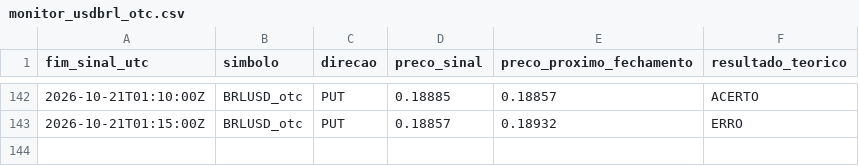
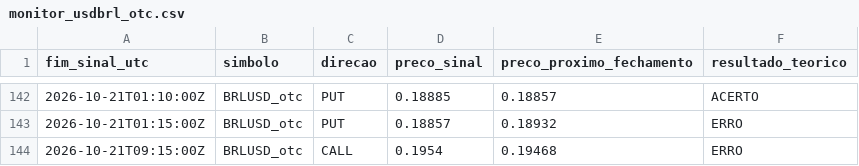
Before and after one commit to mateusteco/quotex-analisador, a CSV file: data/monitor_usdbrl_otc.csv, drawn as a sheet; only a part is shown, gaps mark what is left out.

```diff
--- a/data/monitor_usdbrl_otc.csv
+++ b/data/monitor_usdbrl_otc.csv
@@ -143 +143,2 @@ fim_sinal_utc,simbolo,direcao,preco_sinal,preco_proximo_fechamento,resultado_teo
 2026-10-21T01:15:00Z,BRLUSD_otc,PUT,0.18857,0.18932,ERRO
+2026-10-21T09:15:00Z,BRLUSD_otc,CALL,0.1954,0.19468,ERRO
```
